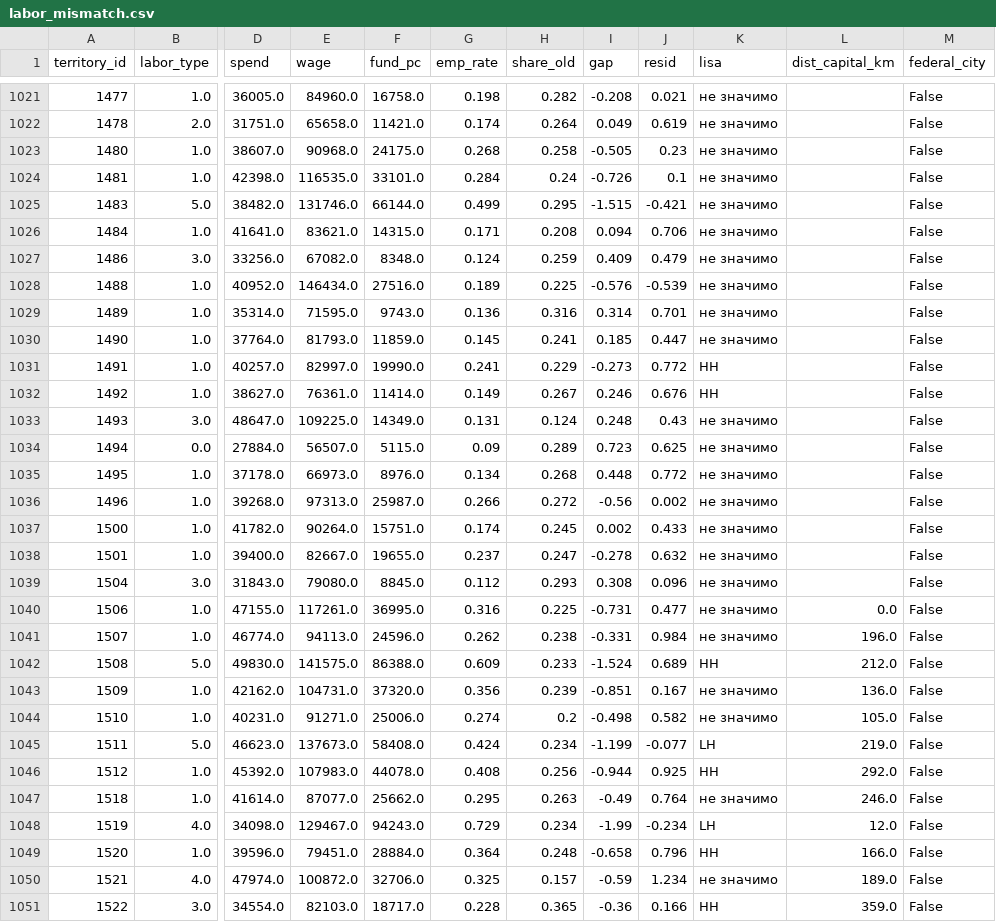
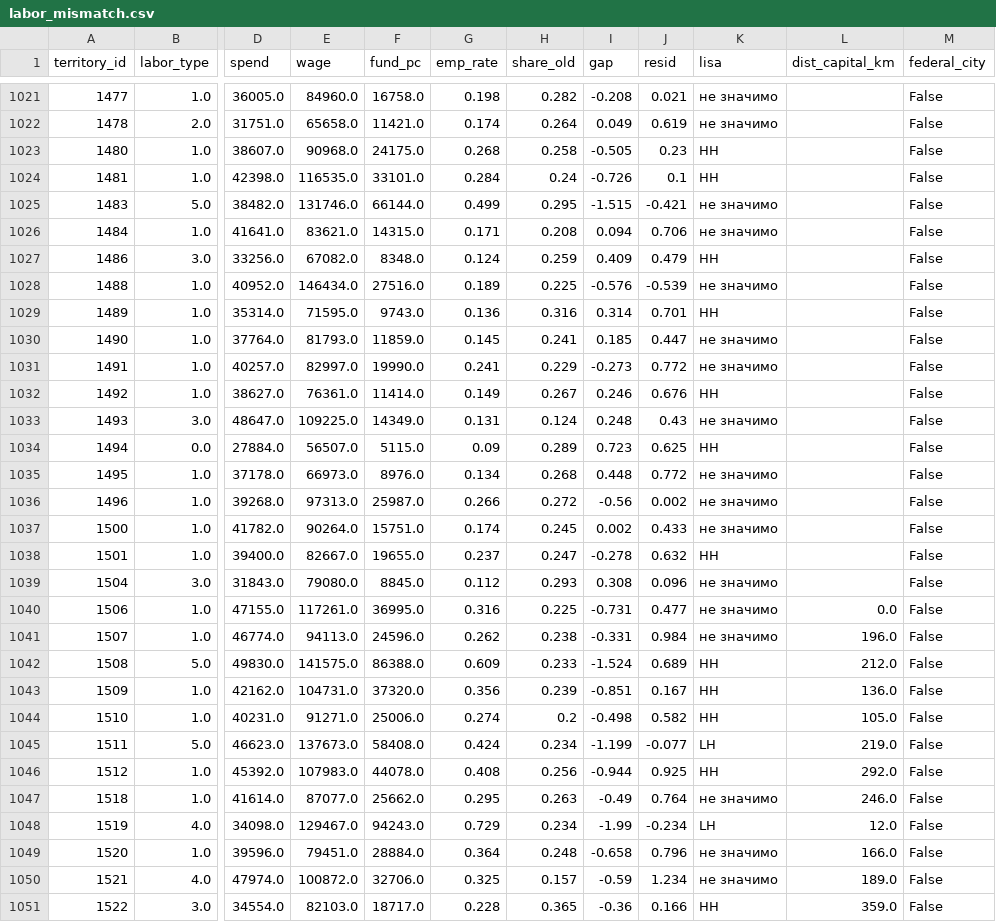
Before and after one commit to shko2991/sberindex-local-economies, a CSV file: data/processed/labor_mismatch.csv, drawn as a sheet; only a part is shown, gaps mark what is left out; the diff covers the shown part only; the diff names each change by its address in the sheet, - before the commit and + after, or states it on an @@ line.

```diff
--- a/data/processed/labor_mismatch.csv
+++ b/data/processed/labor_mismatch.csv
-K1023:K1024 (lisa): не значимо
+K1023:K1024 (lisa): HH
-K1027 (lisa): не значимо
+K1027 (lisa): HH
-K1029 (lisa): не значимо
+K1029 (lisa): HH
-K1031 (lisa): HH
+K1031 (lisa): не значимо
-K1034 (lisa): не значимо
+K1034 (lisa): HH
-K1038 (lisa): не значимо
+K1038 (lisa): HH
-K1043:K1044 (lisa): не значимо
+K1043:K1044 (lisa): HH
-K1049 (lisa): HH
+K1049 (lisa): не значимо
```
Also changed, not shown: 46 edited cells elsewhere in this file, data/processed/cases.csv, 13 other files.
